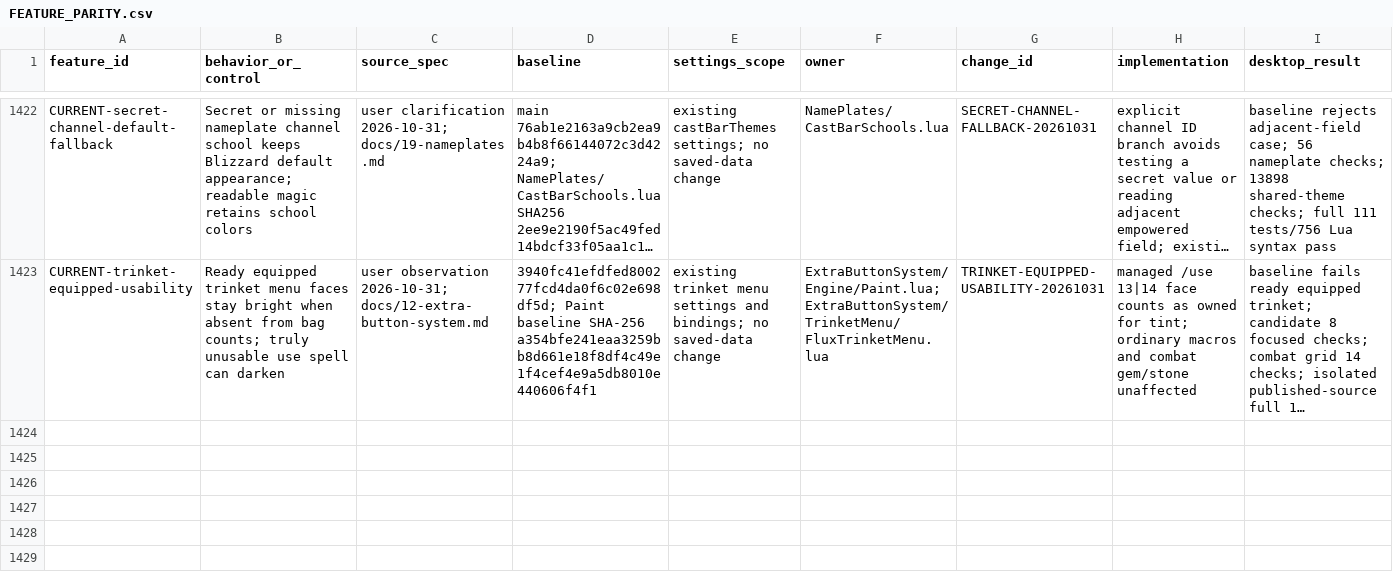
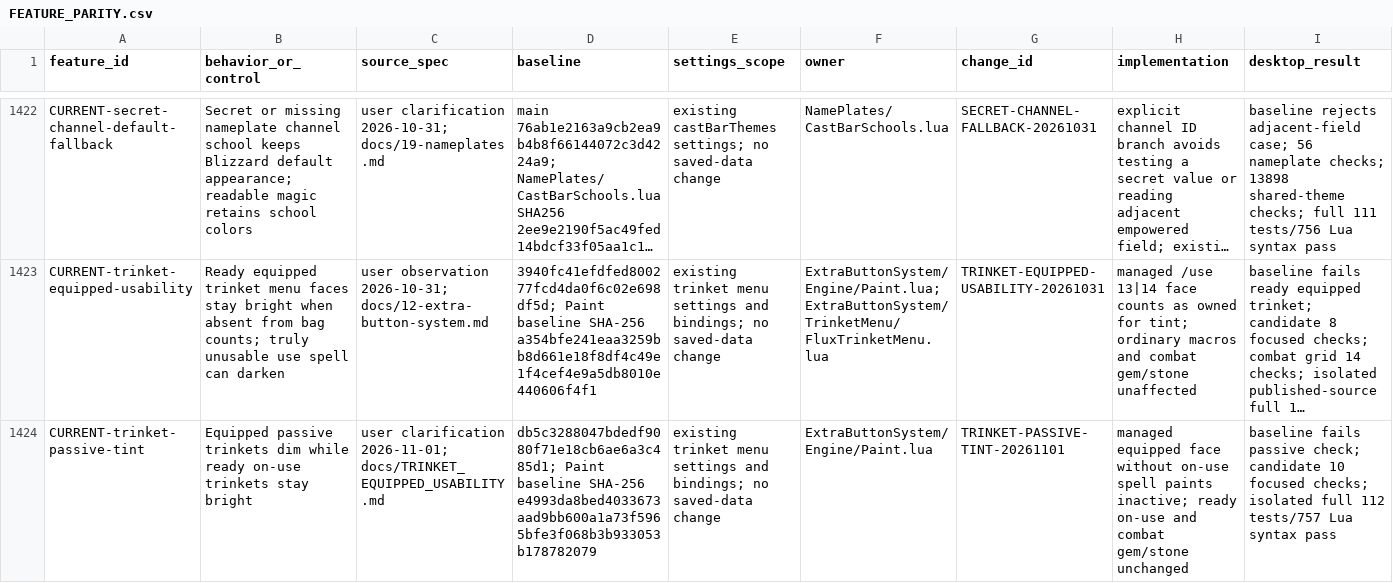
Before and after one commit to DoctorFlux/FluxUI, a CSV file: docs/FEATURE_PARITY.csv, drawn as a sheet; only a part is shown, gaps mark what is left out; long unchanged cells end in …; rows hold the shown columns only; the diff names each change by its address in the sheet, - before the commit and + after, or states it on an @@ line.

Commit message:
Dim equipped passive trinkets while keeping on-use trinkets bright

```diff
--- a/docs/FEATURE_PARITY.csv
+++ b/docs/FEATURE_PARITY.csv
+row 1424: CURRENT-trinket-passive-tint | Equipped passive trinkets dim while ready on-use trinkets stay bright | user clarification 2026-11-01; docs/TRINKET_EQUIPPED_USABILITY.md | db5c3288047bdedf9080f71e18cb6ae6a3c485d1; Paint baseline SHA-256 e4993da8bed4033673aad9bb600a1a73f5965bfe3f068b3b933053b178782079 | existing trinket menu settings and bindings; no saved-data change | ExtraButtonSystem/Engine/Paint.lua | TRINKET-PASSIVE-TINT-20261101 | managed equipped face without on-use spell paints inactive; ready on-use and combat gem/stone unchanged | baseline fails passive check; candidate 10 focused checks; isolated full 112 tests/757 Lua syntax pass
```
Also changed, not shown: docs/PERFORMANCE_AUDIT.csv, 13 other files.
